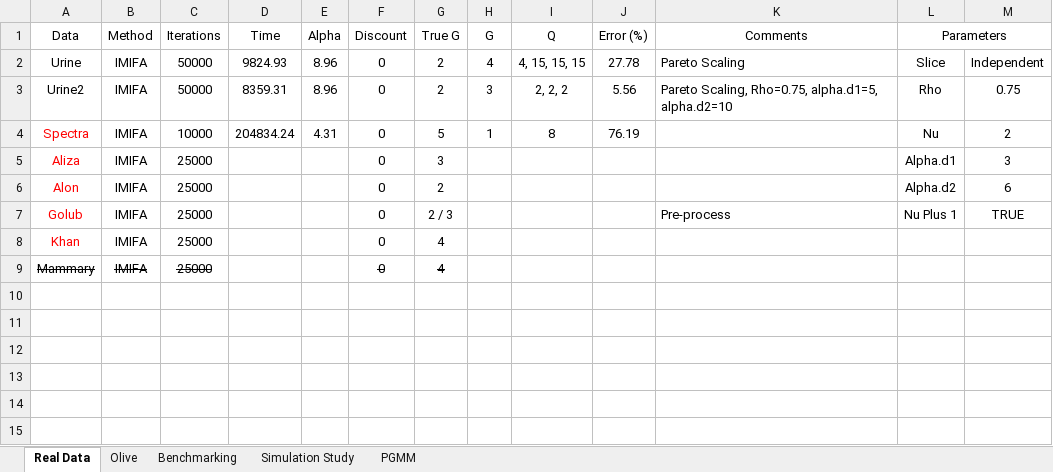
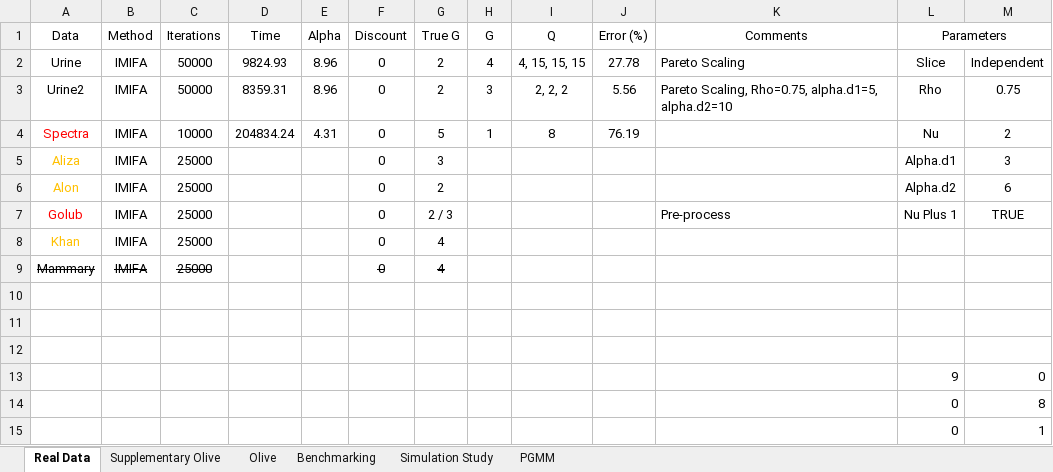
Before and after one commit to Keefe-Murphy/IMIFA, an Excel workbook: Results.xlsx, sheet Real Data, drawn as a sheet; values as stored, in another font and other column widths than the file's, no borders; the diff names each change by its address in the sheet, - before the commit and + after, or states it on an @@ line.

```diff
--- a/Results.xlsx (sheet Real Data)
+++ b/Results.xlsx (sheet Real Data)
+sheet tab: Supplementary Olive
-A5:A6 text colour: #FF0000
+A5:A6 text colour: #FFC000
-A8 text colour: #FF0000
+A8 text colour: #FFC000
+row 10: (empty)
+row 11: (empty)
+row 12: (empty)
+row 13:  |  |  |  |  |  |  |  |  |  |  | 9 | 0
+row 14:  |  |  |  |  |  |  |  |  |  |  | 0 | 8
+row 15:  |  |  |  |  |  |  |  |  |  |  | 0 | 1
```
Also changed, not shown: sheet Olive, 2 other files.
